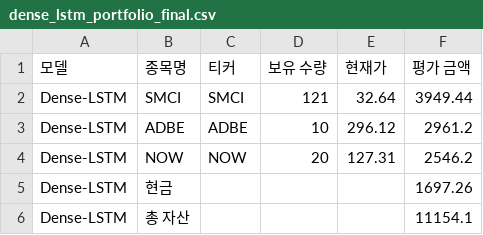
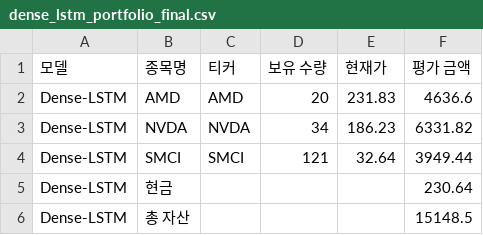
Before and after one commit to chesin1/stock_ai_trading_us, a CSV file: data/dense_lstm_portfolio_final.csv, drawn as a sheet.

```diff
--- a/data/dense_lstm_portfolio_final.csv
+++ b/data/dense_lstm_portfolio_final.csv
@@ -1,6 +1,6 @@
 모델,종목명,티커,보유 수량,현재가,평가 금액
+Dense-LSTM,AMD,AMD,20,231.83,4636.6
+Dense-LSTM,NVDA,NVDA,34,186.23,6331.82
 Dense-LSTM,SMCI,SMCI,121,32.64,3949.44
-Dense-LSTM,ADBE,ADBE,10,296.12,2961.2
-Dense-LSTM,NOW,NOW,20,127.31,2546.2
-Dense-LSTM,현금,,,,1697.26
-Dense-LSTM,총 자산,,,,11154.1
+Dense-LSTM,현금,,,,230.64
+Dense-LSTM,총 자산,,,,15148.5
```
Also changed, not shown: data/gb_1d_portfolio_final.csv, data/gb_20d_portfolio_final.csv, 44 other files.
